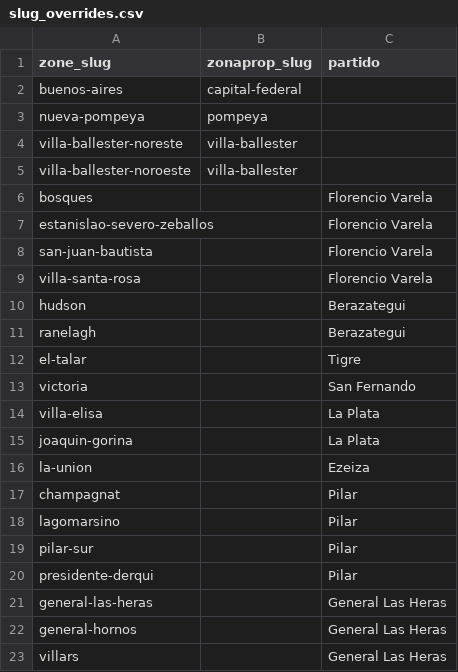
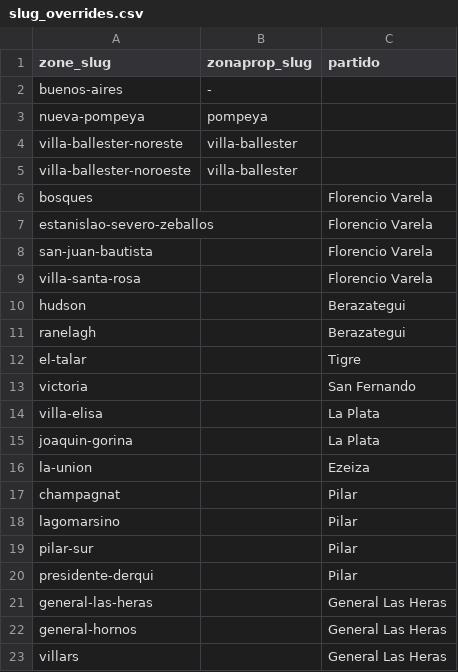
Before and after one commit to MauriGalvan/ZonaMatch, a CSV file: etl/zonaprop/slug_overrides.csv, drawn as a sheet.

Commit message:
Scrape completo de Zonaprop por franjas de precio
El scraper lee todos los avisos publicados en vez de una muestra: Zonaprop solo muestra 9 paginas por busqueda,
asi que las busquedas de mas de 270 avisos se parten por franjas de precio hasta que cada una entra entera.
La Ciudad completa ya no se scrapea: se calcula sumando sus barrios. El script de mercado copia los slugs a la SPA.

```diff
--- a/etl/zonaprop/slug_overrides.csv
+++ b/etl/zonaprop/slug_overrides.csv
@@ -1,3 +1,3 @@
 zone_slug,zonaprop_slug,partido
-buenos-aires,capital-federal,
+buenos-aires,-,
 nueva-pompeya,pompeya,
```
Also changed, not shown: 4 other files.
